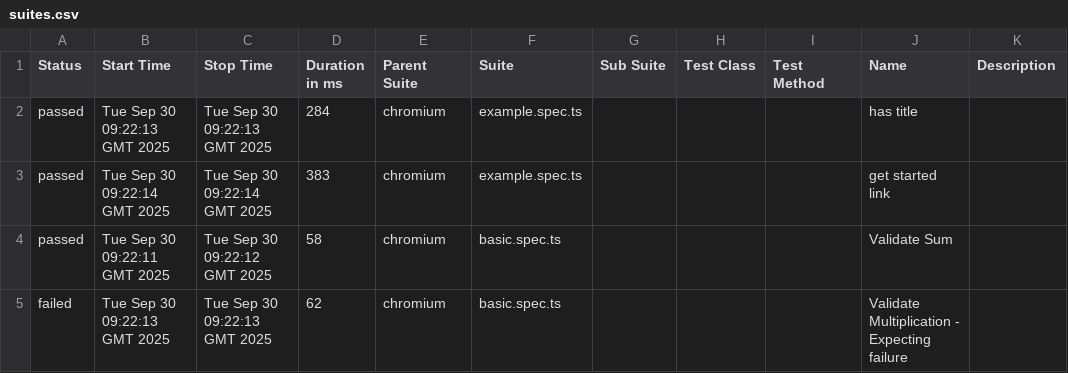
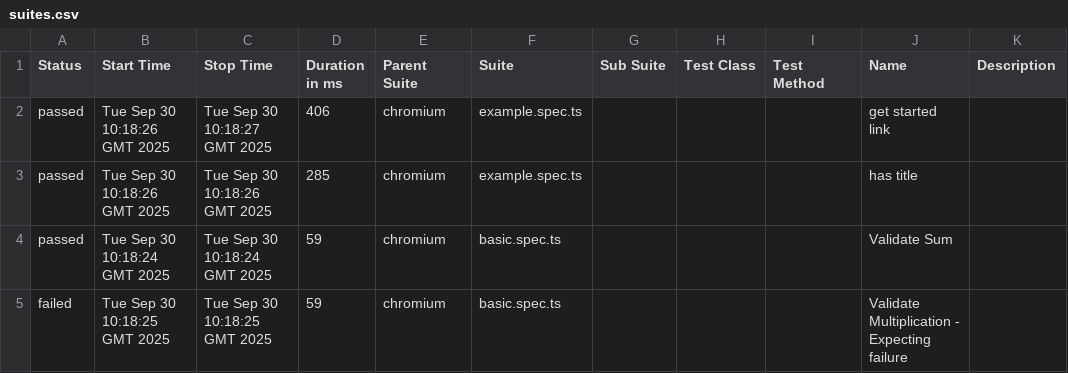
Before and after one commit to purwarshubham/playwright-e2e, a CSV file: allure-report/data/suites.csv, drawn as a sheet.

```diff
--- a/allure-report/data/suites.csv
+++ b/allure-report/data/suites.csv
@@ -1,5 +1,5 @@
 "Status","Start Time","Stop Time","Duration in ms","Parent Suite","Suite","Sub Suite","Test Class","Test Method","Name","Description"
-"passed","Tue Sep 30 09:22:13 GMT 2025","Tue Sep 30 09:22:13 GMT 2025","284","chromium","example.spec.ts","","","","has title",""
-"passed","Tue Sep 30 09:22:14 GMT 2025","Tue Sep 30 09:22:14 GMT 2025","383","chromium","example.spec.ts","","","","get started link",""
-"passed","Tue Sep 30 09:22:11 GMT 2025","Tue Sep 30 09:22:12 GMT 2025","58","chromium","basic.spec.ts","","","","Validate Sum",""
-"failed","Tue Sep 30 09:22:13 GMT 2025","Tue Sep 30 09:22:13 GMT 2025","62","chromium","basic.spec.ts","","","","Validate Multiplication - Expecting failure",""
+"passed","Tue Sep 30 10:18:26 GMT 2025","Tue Sep 30 10:18:27 GMT 2025","406","chromium","example.spec.ts","","","","get started link",""
+"passed","Tue Sep 30 10:18:26 GMT 2025","Tue Sep 30 10:18:26 GMT 2025","285","chromium","example.spec.ts","","","","has title",""
+"passed","Tue Sep 30 10:18:24 GMT 2025","Tue Sep 30 10:18:24 GMT 2025","59","chromium","basic.spec.ts","","","","Validate Sum",""
+"failed","Tue Sep 30 10:18:25 GMT 2025","Tue Sep 30 10:18:25 GMT 2025","59","chromium","basic.spec.ts","","","","Validate Multiplication - Expecting failure",""
```
Also changed, not shown: 31 other files.
